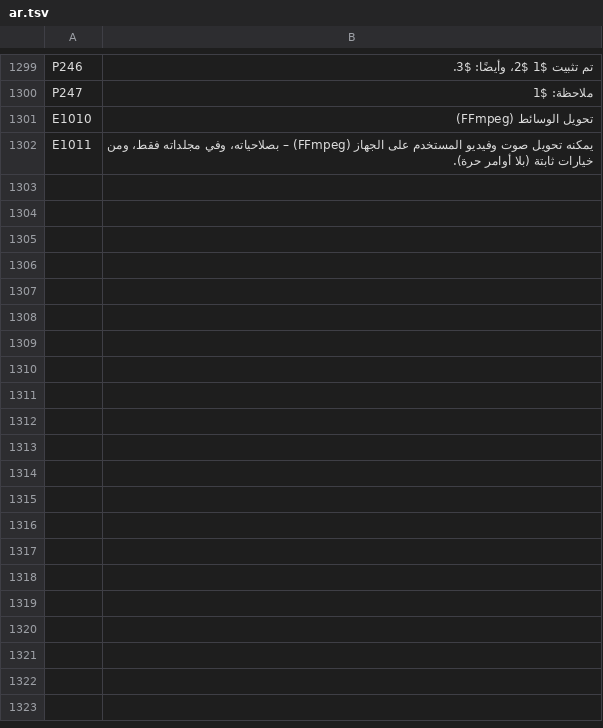
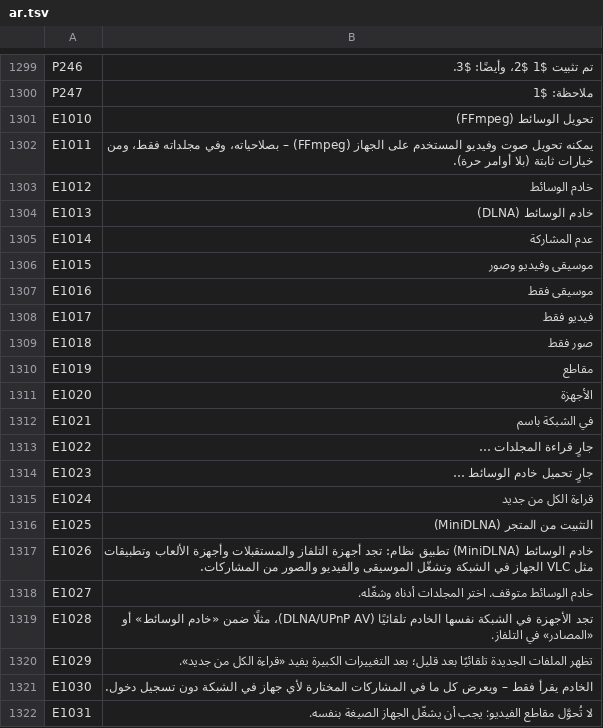
Before and after one commit to UniqueDroid/ShareOS, a TSV file: tools/i18n/ar.tsv, drawn as a sheet; only a part is shown, gaps mark what is left out; the diff covers the shown part only.

```diff
--- a/tools/i18n/ar.tsv
+++ b/tools/i18n/ar.tsv
@@ -1302 +1302,21 @@ E1010	تحويل الوسائط (FFmpeg)
 E1011	يمكنه تحويل صوت وفيديو المستخدم على الجهاز (FFmpeg) – بصلاحياته، وفي مجلداته فقط، ومن خيارات ثابتة (بلا أوامر حرة).
+E1012	خادم الوسائط
+E1013	خادم الوسائط (DLNA)
+E1014	عدم المشاركة
+E1015	موسيقى وفيديو وصور
+E1016	موسيقى فقط
+E1017	فيديو فقط
+E1018	صور فقط
+E1019	مقاطع
+E1020	الأجهزة
+E1021	في الشبكة باسم
+E1022	جارٍ قراءة المجلدات …
+E1023	جارٍ تحميل خادم الوسائط …
+E1024	قراءة الكل من جديد
+E1025	التثبيت من المتجر (MiniDLNA)
+E1026	خادم الوسائط (MiniDLNA) تطبيق نظام: تجد أجهزة التلفاز والمستقبلات وأجهزة الألعاب وتطبيقات مثل VLC الجهاز في الشبكة وتشغّل الموسيقى والفيديو والصور من المشاركات.
+E1027	خادم الوسائط متوقف. اختر المجلدات أدناه وشغّله.
+E1028	تجد الأجهزة في الشبكة نفسها الخادم تلقائيًا (DLNA/UPnP AV)، مثلًا ضمن «خادم الوسائط» أو «المصادر» في التلفاز.
+E1029	تظهر الملفات الجديدة تلقائيًا بعد قليل؛ بعد التغييرات الكبيرة يفيد «قراءة الكل من جديد».
+E1030	الخادم يقرأ فقط – ويعرض كل ما في المشاركات المختارة لأي جهاز في الشبكة دون تسجيل دخول.
+E1031	لا تُحوَّل مقاطع الفيديو: يجب أن يشغّل الجهاز الصيغة بنفسه.
```
Also changed, not shown: 12 added rows elsewhere in this file, tools/i18n/bn.tsv, tools/i18n/es.tsv, 34 other files.
